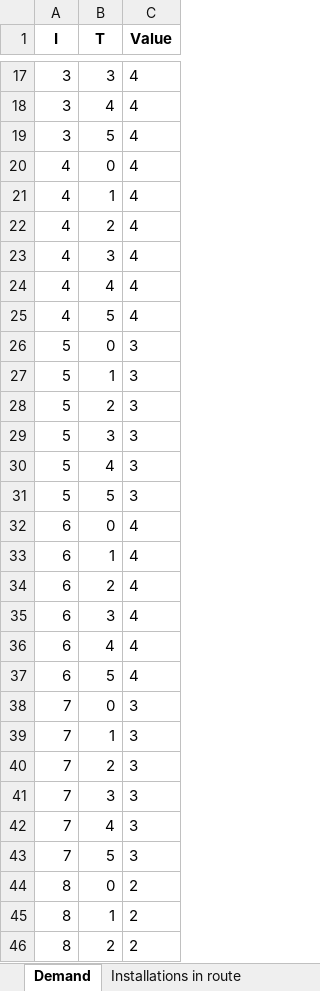
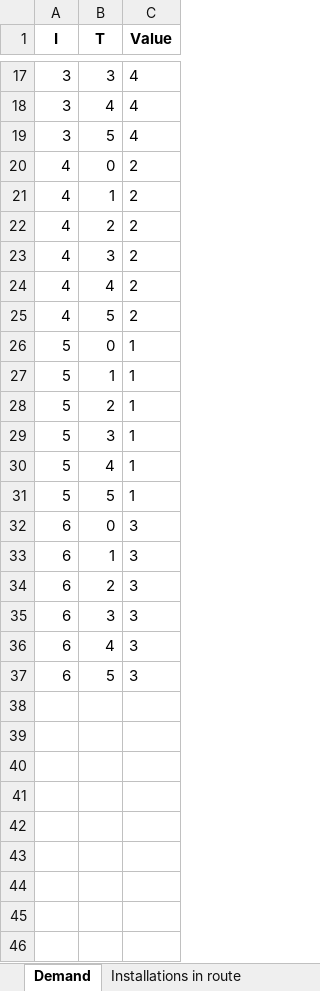
Before and after one commit to camillalie/masteroppgave, an Excel workbook: run_model/Parameterdata.xlsx, sheet Demand, drawn as a sheet; only a part is shown, gaps mark what is left out; values as stored, in another font and other column widths than the file's, no borders; the diff covers the shown part only; the diff names each change by its address in the sheet, - before the commit and + after, or states it on an @@ line.

```diff
--- a/run_model/Parameterdata.xlsx (sheet Demand)
+++ b/run_model/Parameterdata.xlsx (sheet Demand)
-C20:C25 (Value): 4
+C20:C25 (Value): 2
-C26:C31 (Value): 3
+C26:C31 (Value): 1
-C32:C37 (Value): 4
+C32:C37 (Value): 3
-row 38: 7 | 0 | 3
-row 39: 7 | 1 | 3
-row 40: 7 | 2 | 3
-row 41: 7 | 3 | 3
-row 42: 7 | 4 | 3
-row 43: 7 | 5 | 3
-row 44: 8 | 0 | 2
-row 45: 8 | 1 | 2
-row 46: 8 | 2 | 2
```
Also changed, not shown: 21 removed rows and 12 edited cells elsewhere in this sheet, sheet Cost of fuel 2, sheet Emissions, sheet Time used, sheet Cost of fuel 1, sheet Installations in route, sheet Compatibility rs, 5 more sheets, run_model/SetData-sheets.xlsx, 49 other files.
